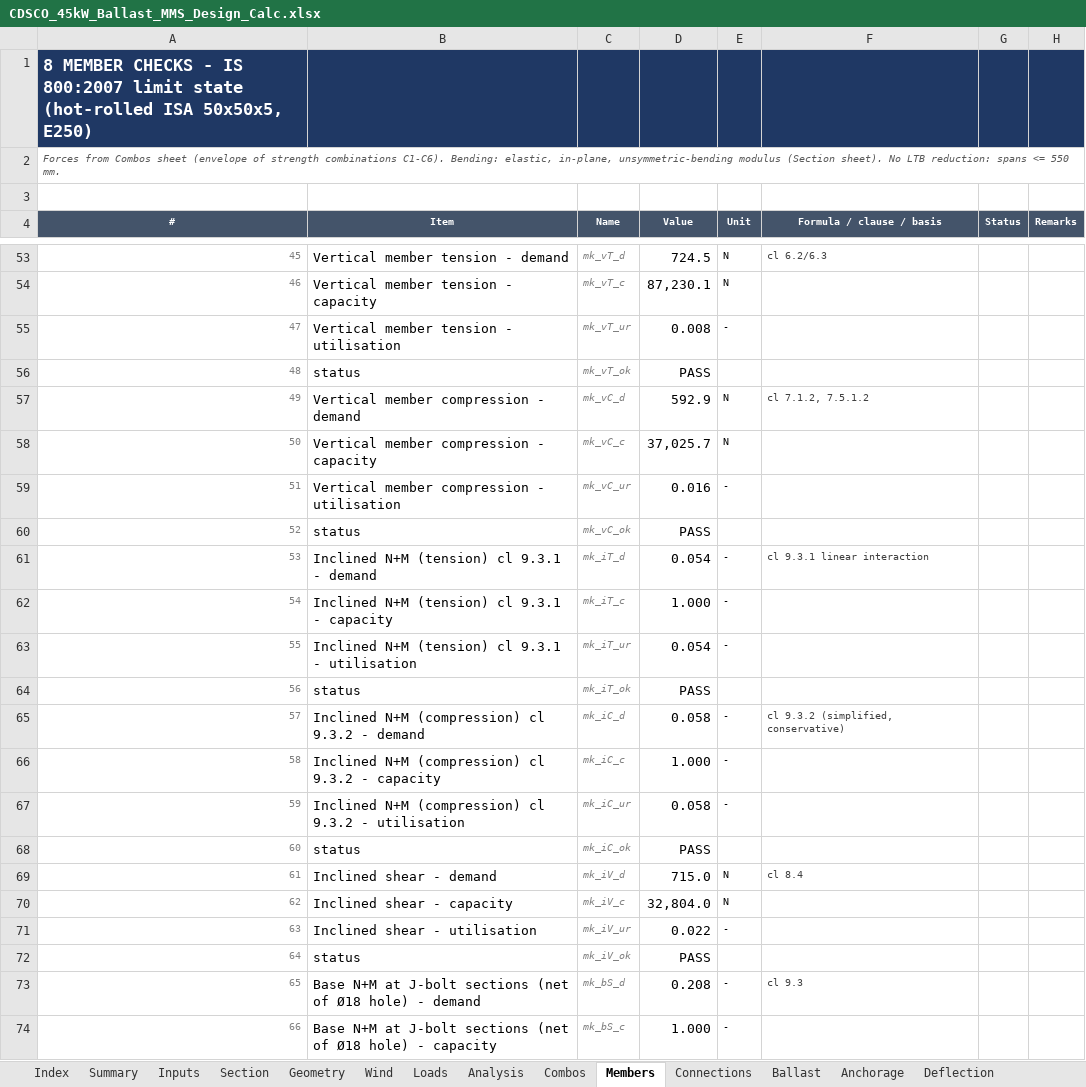
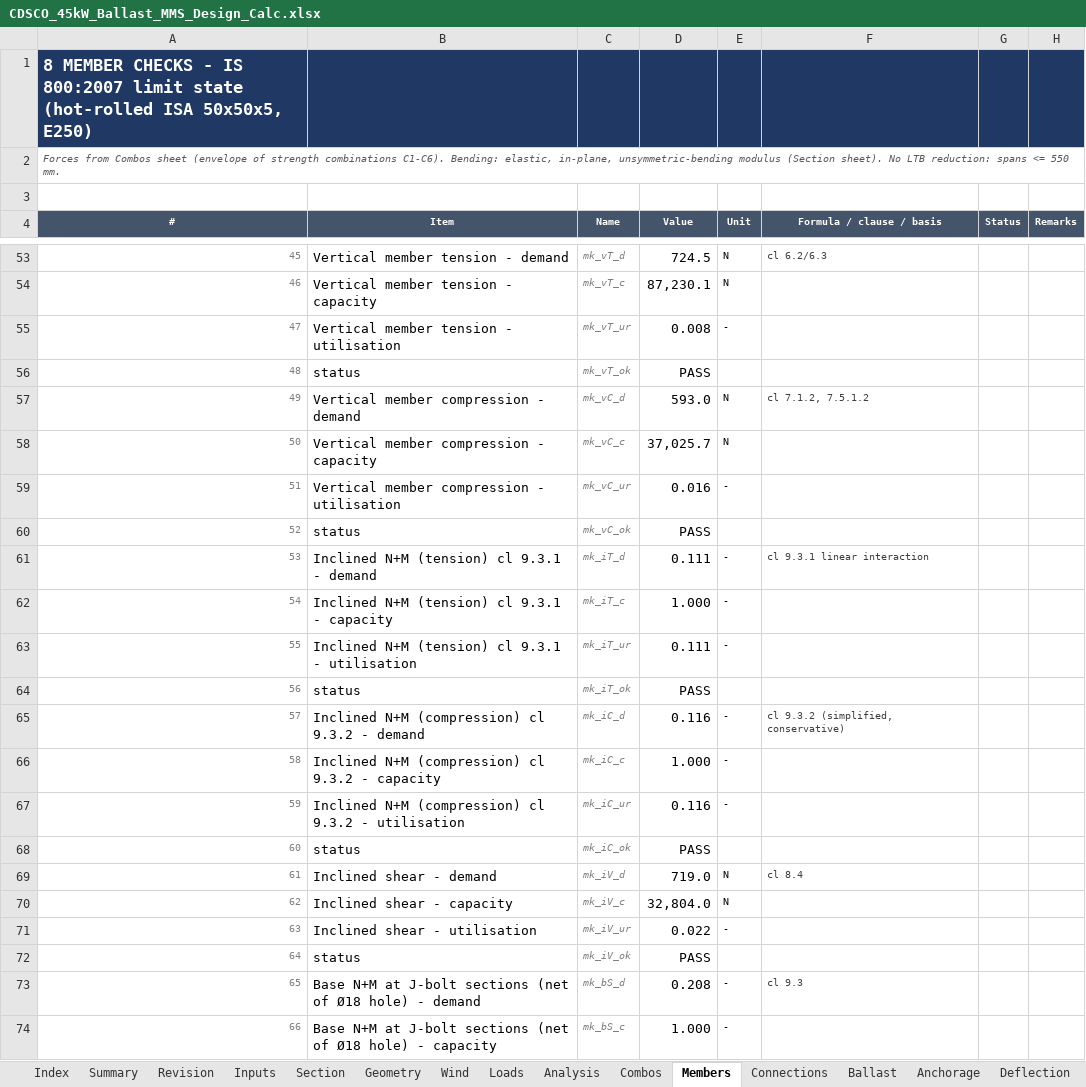
Before and after one commit to atigaddagirish/cdsco-45kw-ballast-mms, an Excel workbook: excel/CDSCO_45kW_Ballast_MMS_Design_Calc.xlsx, sheet Members, drawn as a sheet; only a part is shown, gaps mark what is left out; values as stored, in another font and other column widths than the file's, no borders; conditional formats not drawn; the diff covers the shown part only; the diff names each change by its address in the sheet, - before the commit and + after, or states it on an @@ line.

```diff
--- a/excel/CDSCO_45kW_Ballast_MMS_Design_Calc.xlsx (sheet Members)
+++ b/excel/CDSCO_45kW_Ballast_MMS_Design_Calc.xlsx (sheet Members)
+sheet tab: Revision
-D57 (Value): 592.9
+D57 (Value): 593.0
-D61 (Value): 0.054
+D61 (Value): 0.111
-D63 (Value): 0.054
+D63 (Value): 0.111
-D65 (Value): 0.058
+D65 (Value): 0.116
-D67 (Value): 0.058
+D67 (Value): 0.116
-D69 (Value): 715.0
+D69 (Value): 719.0
```
Also changed, not shown: 11 edited cells elsewhere in this sheet, sheet Combos, sheet Analysis, sheet Geometry, sheet Loads, sheet STAAD_Map, sheet Summary, 7 more sheets, formulas that keep their value, 29 other files.
